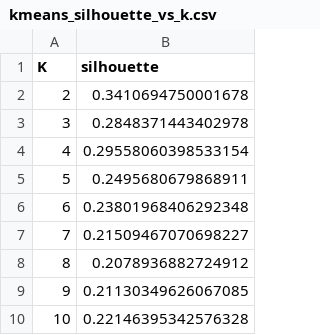
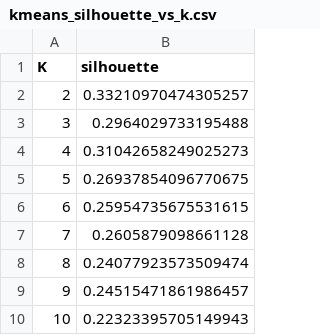
Before and after one commit to Princeadhi123/Study-2-PhD, a CSV file: diagnostics/model results/kmeans_silhouette_vs_k.csv, drawn as a sheet.

```diff
--- a/diagnostics/model results/kmeans_silhouette_vs_k.csv
+++ b/diagnostics/model results/kmeans_silhouette_vs_k.csv
@@ -1,10 +1,10 @@
 K,silhouette
-2,0.3410694750001678
-3,0.2848371443402978
-4,0.29558060398533154
-5,0.2495680679868911
-6,0.23801968406292348
-7,0.21509467070698227
-8,0.2078936882724912
-9,0.21130349626067085
-10,0.22146395342576328
+2,0.33210970474305257
+3,0.2964029733195488
+4,0.31042658249025273
+5,0.26937854096770675
+6,0.25954735675531615
+7,0.2605879098661128
+8,0.24077923573509474
+9,0.24515471861986457
+10,0.22323395705149943
```
Also changed, not shown: diagnostics/gmm profiles BIC/gmm_bic_best_label_feature_means.csv, diagnostics/gmm profiles BIC/gmm_bic_best_label_feature_zmeans.csv, 38 other files.
